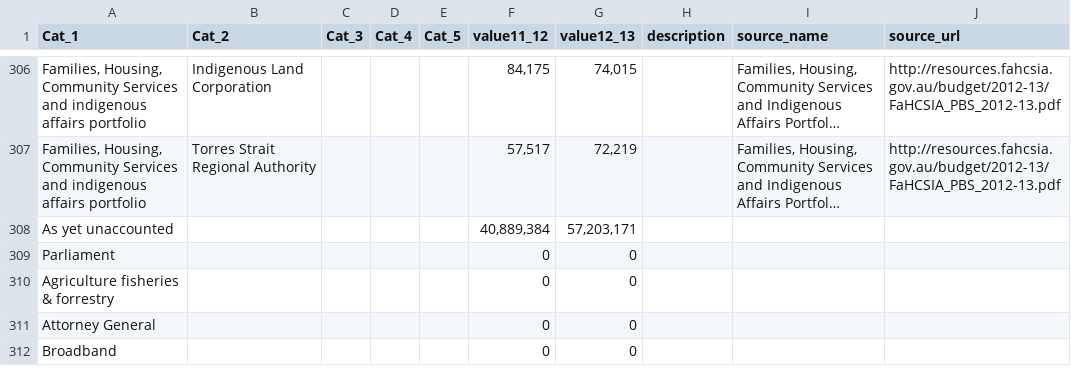
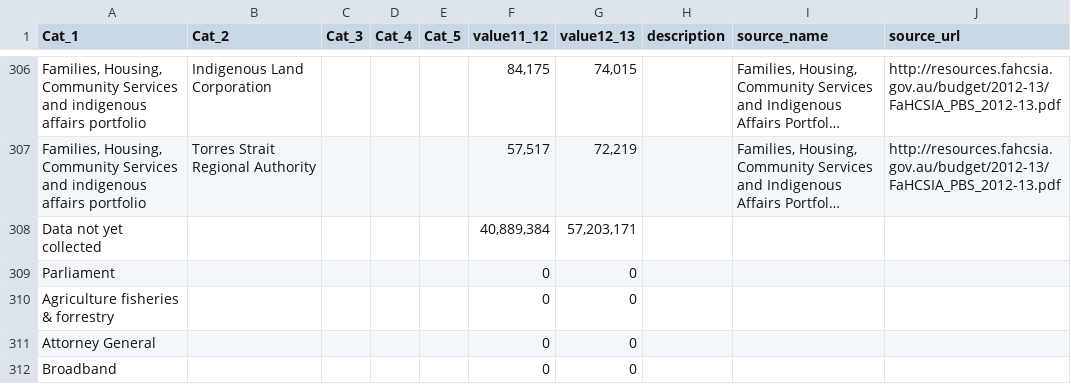
Before and after one commit to robertdapice/onegrain, a CSV file: public/budget_data.csv, drawn as a sheet; only a part is shown, gaps mark what is left out; long unchanged cells end in …; the diff names each change by its address in the sheet, - before the commit and + after, or states it on an @@ line.

```diff
--- a/public/budget_data.csv
+++ b/public/budget_data.csv
-A308 (Cat_1): As yet unaccounted
+A308 (Cat_1): Data not yet collected
```
Also changed, not shown: 1 other file.
